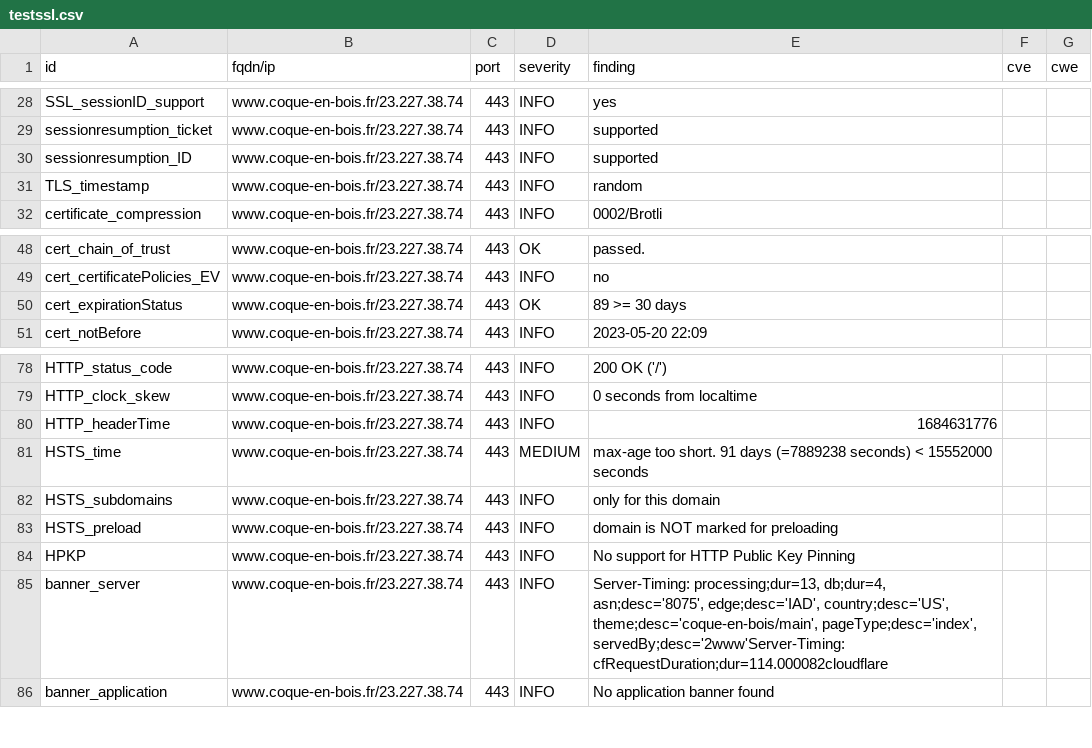
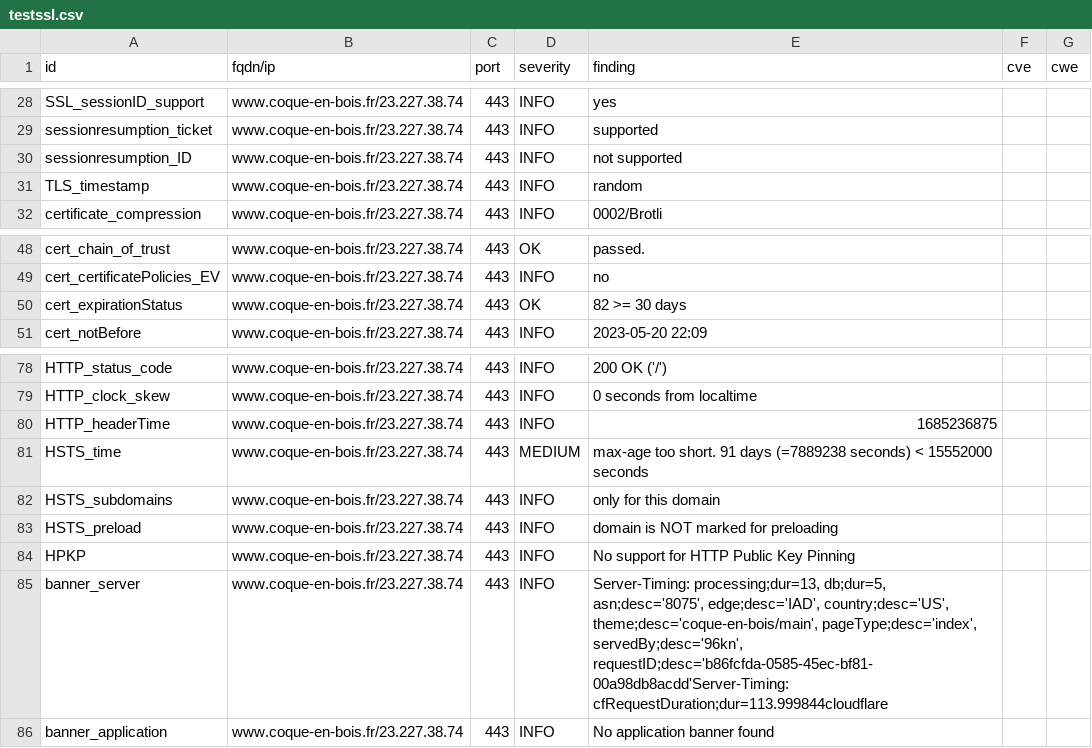
Before and after one commit to touffies/402web-dashboard, a CSV file: results/aHR0cHM6Ly93d3cuY29xdWUtZW4tYm9pcy5mcg==/testssl.csv, drawn as a sheet; only a part is shown, gaps mark what is left out.

Commit message:
update: https://www.coque-en-bois.fr

```diff
--- a/results/aHR0cHM6Ly93d3cuY29xdWUtZW4tYm9pcy5mcg==/testssl.csv
+++ b/results/aHR0cHM6Ly93d3cuY29xdWUtZW4tYm9pcy5mcg==/testssl.csv
@@ -29,3 +29,3 @@
 "sessionresumption_ticket","www.coque-en-bois.fr/23.227.38.74","443","INFO","supported","",""
-"sessionresumption_ID","www.coque-en-bois.fr/23.227.38.74","443","INFO","supported","",""
+"sessionresumption_ID","www.coque-en-bois.fr/23.227.38.74","443","INFO","not supported","",""
 "TLS_timestamp","www.coque-en-bois.fr/23.227.38.74","443","INFO","random","",""
@@ -49,3 +49,3 @@
 "cert_certificatePolicies_EV","www.coque-en-bois.fr/23.227.38.74","443","INFO","no","",""
-"cert_expirationStatus","www.coque-en-bois.fr/23.227.38.74","443","OK","89 >= 30 days","",""
+"cert_expirationStatus","www.coque-en-bois.fr/23.227.38.74","443","OK","82 >= 30 days","",""
 "cert_notBefore","www.coque-en-bois.fr/23.227.38.74","443","INFO","2023-05-20 22:09","",""
@@ -79,3 +79,3 @@
 "HTTP_clock_skew","www.coque-en-bois.fr/23.227.38.74","443","INFO","0 seconds from localtime","",""
-"HTTP_headerTime","www.coque-en-bois.fr/23.227.38.74","443","INFO","1684631776","",""
+"HTTP_headerTime","www.coque-en-bois.fr/23.227.38.74","443","INFO","1685236875","",""
 "HSTS_time","www.coque-en-bois.fr/23.227.38.74","443","MEDIUM","max-age too short. 91 days (=7889238 seconds) < 15552000 seconds","",""
@@ -84,3 +84,3 @@
 "HPKP","www.coque-en-bois.fr/23.227.38.74","443","INFO","No support for HTTP Public Key Pinning","",""
-"banner_server","www.coque-en-bois.fr/23.227.38.74","443","INFO","Server-Timing: processing;dur=13, db;dur=4, asn;desc='8075', edge;desc='IAD', country;desc='US', theme;desc='coque-en-bois/main', pageType;desc='index', servedBy;desc='2www'Server-Timing: cfRequestDuration;dur=114.000082cloudflare","",""
+"banner_server","www.coque-en-bois.fr/23.227.38.74","443","INFO","Server-Timing: processing;dur=13, db;dur=5, asn;desc='8075', edge;desc='IAD', country;desc='US', theme;desc='coque-en-bois/main', pageType;desc='index', servedBy;desc='96kn', requestID;desc='b86fcfda-0585-45ec-bf81-00a98db8acdd'Server-Timing: cfRequestDuration;dur=113.999844cloudflare","",""
 "banner_application","www.coque-en-bois.fr/23.227.38.74","443","INFO","No application banner found","",""
```
Also changed, not shown: 13 other files.
